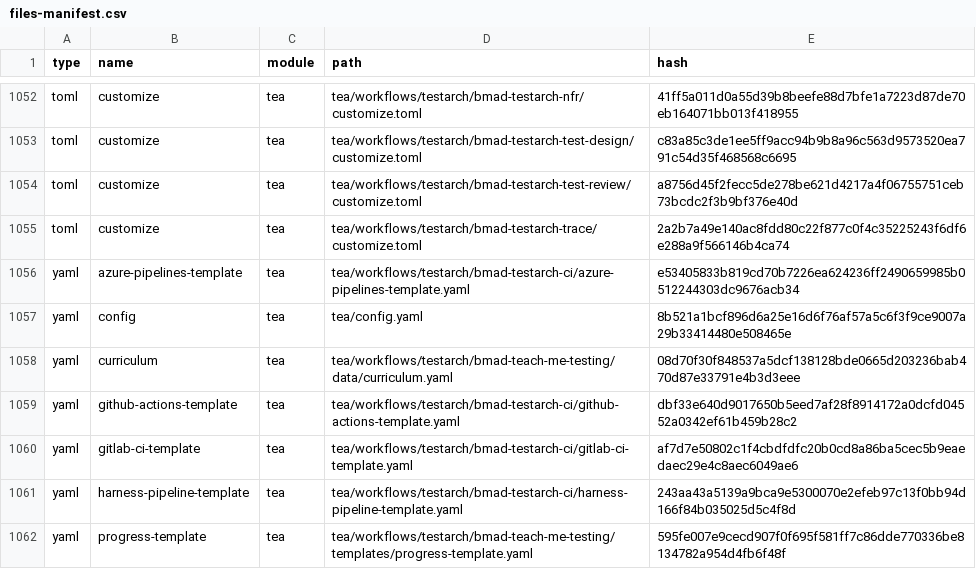
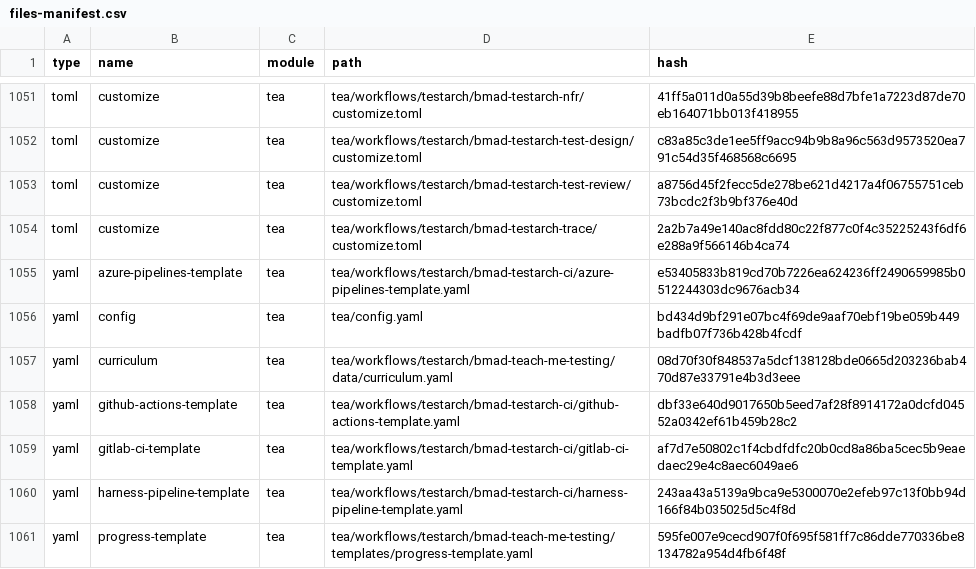
Before and after one commit to zhanren/LilyGo-T-RGB, a CSV file: _bmad/_config/files-manifest.csv, drawn as a sheet; only a part is shown, gaps mark what is left out; the diff covers the shown part only.

```diff
--- a/_bmad/_config/files-manifest.csv
+++ b/_bmad/_config/files-manifest.csv
@@ -1056,3 +1055,3 @@ type,name,module,path,hash
 "yaml","azure-pipelines-template","tea","tea/workflows/testarch/bmad-testarch-ci/azure-pipelines-template.yaml","e53405833b819cd70b7226ea624236ff2490659985b0512244303dc9676acb34"
-"yaml","config","tea","tea/config.yaml","8b521a1bcf896d6a25e16d6f76af57a5c6f3f9ce9007a29b33414480e508465e"
+"yaml","config","tea","tea/config.yaml","bd434d9bf291e07bc4f69de9aaf70ebf19be059b449badfb07f736b428b4fcdf"
 "yaml","curriculum","tea","tea/workflows/testarch/bmad-teach-me-testing/data/curriculum.yaml","08d70f30f848537a5dcf138128bde0665d203236bab470d87e33791e4b3d3eee"
```
Also changed, not shown: 1 removed row and 5 edited cells elsewhere in this file, 6 other files.
